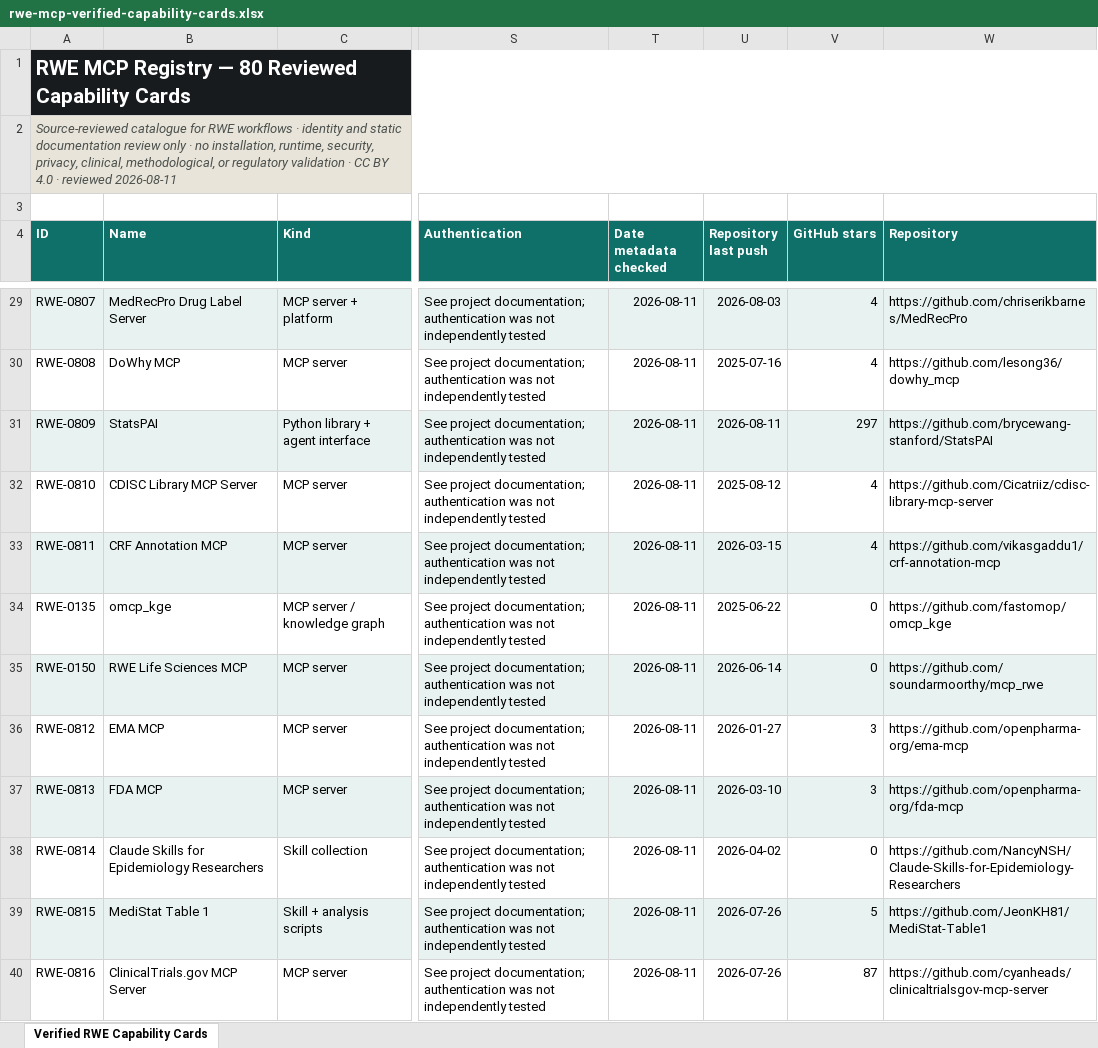
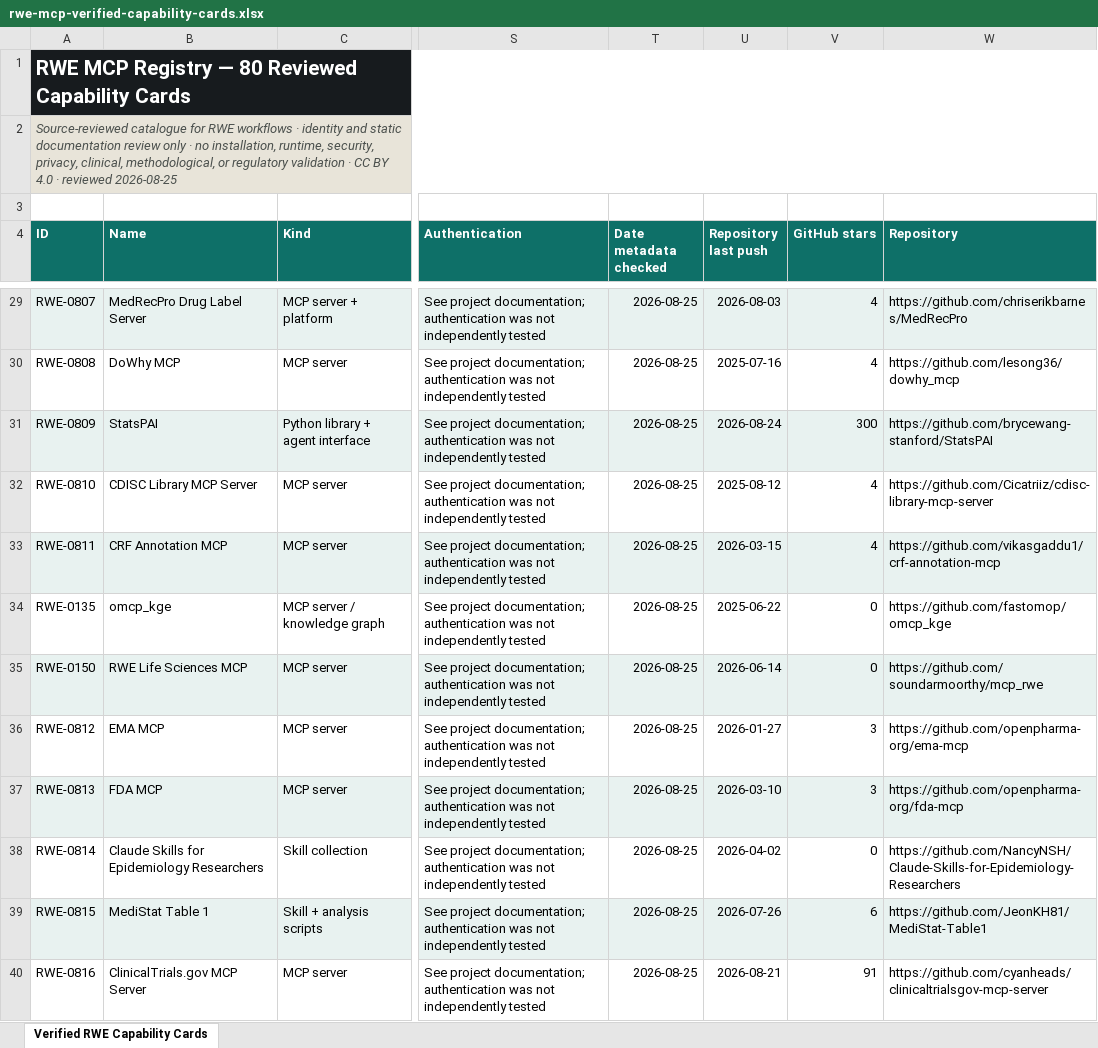
Before and after one commit to Black-Swan-Causal-Labs/RWE-MCP-Registry, an Excel workbook: public-data/rwe-mcp-verified-capability-cards.xlsx, sheet Verified RWE Capability Cards, drawn as a sheet; only a part is shown, gaps mark what is left out; values as stored, in another font and other column widths than the file's, no borders; table styles not drawn; the diff covers the shown part only; the diff names each change by its address in the sheet, - before the commit and + after, or states it on an @@ line.

Commit message:
Refresh registry review for August 25

```diff
--- a/public-data/rwe-mcp-verified-capability-cards.xlsx (sheet Verified RWE Capability Cards)
+++ b/public-data/rwe-mcp-verified-capability-cards.xlsx (sheet Verified RWE Capability Cards)
-A2 (ID): …· reviewed 2026-08-11
+A2 (ID): …· reviewed 2026-08-25
-T29:T40 (Date metadata checked): 2026-08-11
+T29:T40 (Date metadata checked): 2026-08-25
-U31 (Repository last push): 2026-08-11
+U31 (Repository last push): 2026-08-24
-V31 (GitHub stars): 297
+V31 (GitHub stars): 300
-V39 (GitHub stars): 5
+V39 (GitHub stars): 6
-U40 (Repository last push): 2026-07-26
+U40 (Repository last push): 2026-08-21
-V40 (GitHub stars): 87
+V40 (GitHub stars): 91
```
Also changed, not shown: 95 edited cells elsewhere in this sheet, 3 other files.
